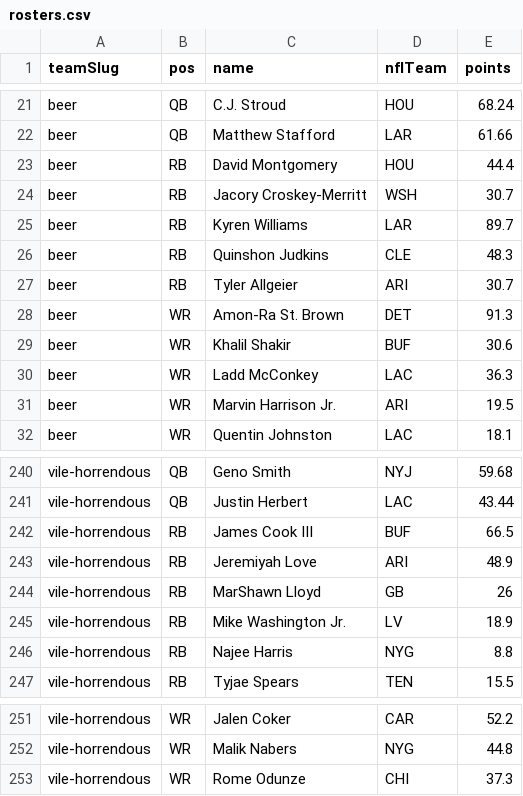
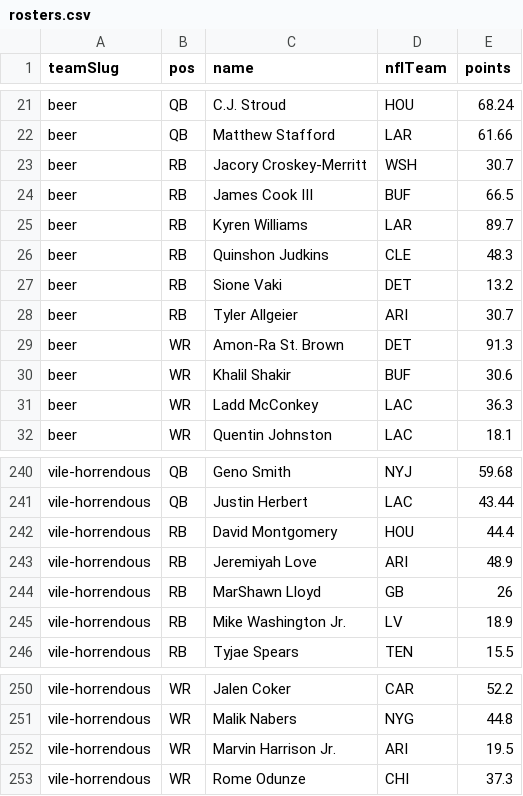
Before and after one commit to Scav-game/MakeFantasyGreatAgain, a CSV file: data/rosters.csv, drawn as a sheet; only a part is shown, gaps mark what is left out.

Commit message:
Auto-sync rosters from ESPN 2026-10-08

```diff
--- a/data/rosters.csv
+++ b/data/rosters.csv
@@ -22,6 +22,7 @@ beer,QB,C.J. Stroud,HOU,68.24
 beer,QB,Matthew Stafford,LAR,61.66
-beer,RB,David Montgomery,HOU,44.4
 beer,RB,Jacory Croskey-Merritt,WSH,30.7
+beer,RB,James Cook III,BUF,66.5
 beer,RB,Kyren Williams,LAR,89.7
 beer,RB,Quinshon Judkins,CLE,48.3
+beer,RB,Sione Vaki,DET,13.2
 beer,RB,Tyler Allgeier,ARI,30.7
@@ -30,3 +31,2 @@ beer,WR,Khalil Shakir,BUF,30.6
 beer,WR,Ladd McConkey,LAC,36.3
-beer,WR,Marvin Harrison Jr.,ARI,19.5
 beer,WR,Quentin Johnston,LAC,18.1
@@ -241,3 +241,3 @@ vile-horrendous,QB,Geno Smith,NYJ,59.68
 vile-horrendous,QB,Justin Herbert,LAC,43.44
-vile-horrendous,RB,James Cook III,BUF,66.5
+vile-horrendous,RB,David Montgomery,HOU,44.4
 vile-horrendous,RB,Jeremiyah Love,ARI,48.9
@@ -245,3 +245,2 @@ vile-horrendous,RB,MarShawn Lloyd,GB,26
 vile-horrendous,RB,Mike Washington Jr.,LV,18.9
-vile-horrendous,RB,Najee Harris,NYG,8.8
 vile-horrendous,RB,Tyjae Spears,TEN,15.5
@@ -252,2 +251,3 @@ vile-horrendous,WR,Jalen Coker,CAR,52.2
 vile-horrendous,WR,Malik Nabers,NYG,44.8
+vile-horrendous,WR,Marvin Harrison Jr.,ARI,19.5
 vile-horrendous,WR,Rome Odunze,CHI,37.3
```
Also changed, not shown: data/news.csv, 2 other files.
